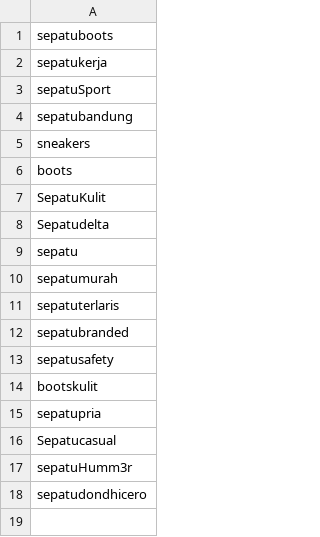
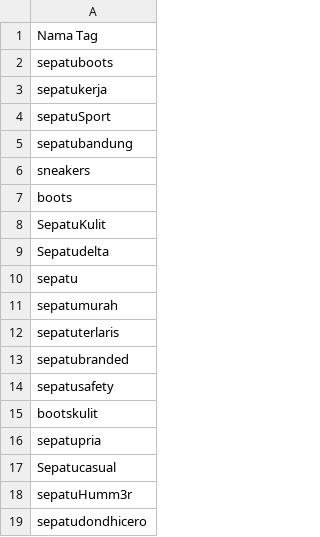
Before and after one commit to nfathoni79/bonian, a CSV file: webroot/files/csv/tags.csv, drawn as a sheet; the diff names each change by its address in the sheet, - before the commit and + after, or states it on an @@ line.

```diff
--- a/webroot/files/csv/tags.csv
+++ b/webroot/files/csv/tags.csv
+row 1: Nama Tag
```
Also changed, not shown: webroot/files/csv/attribute.csv, webroot/files/csv/brand.csv, 11 other files.
